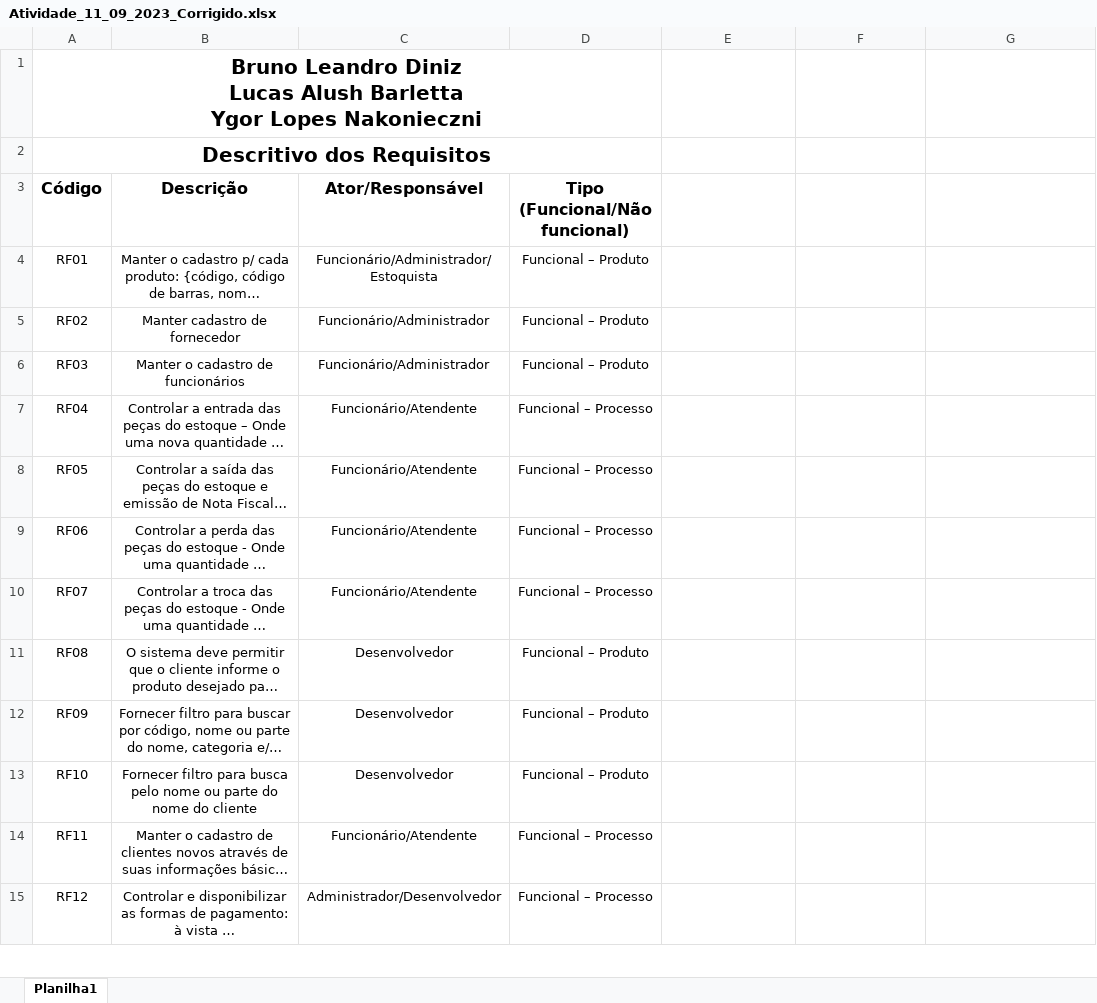
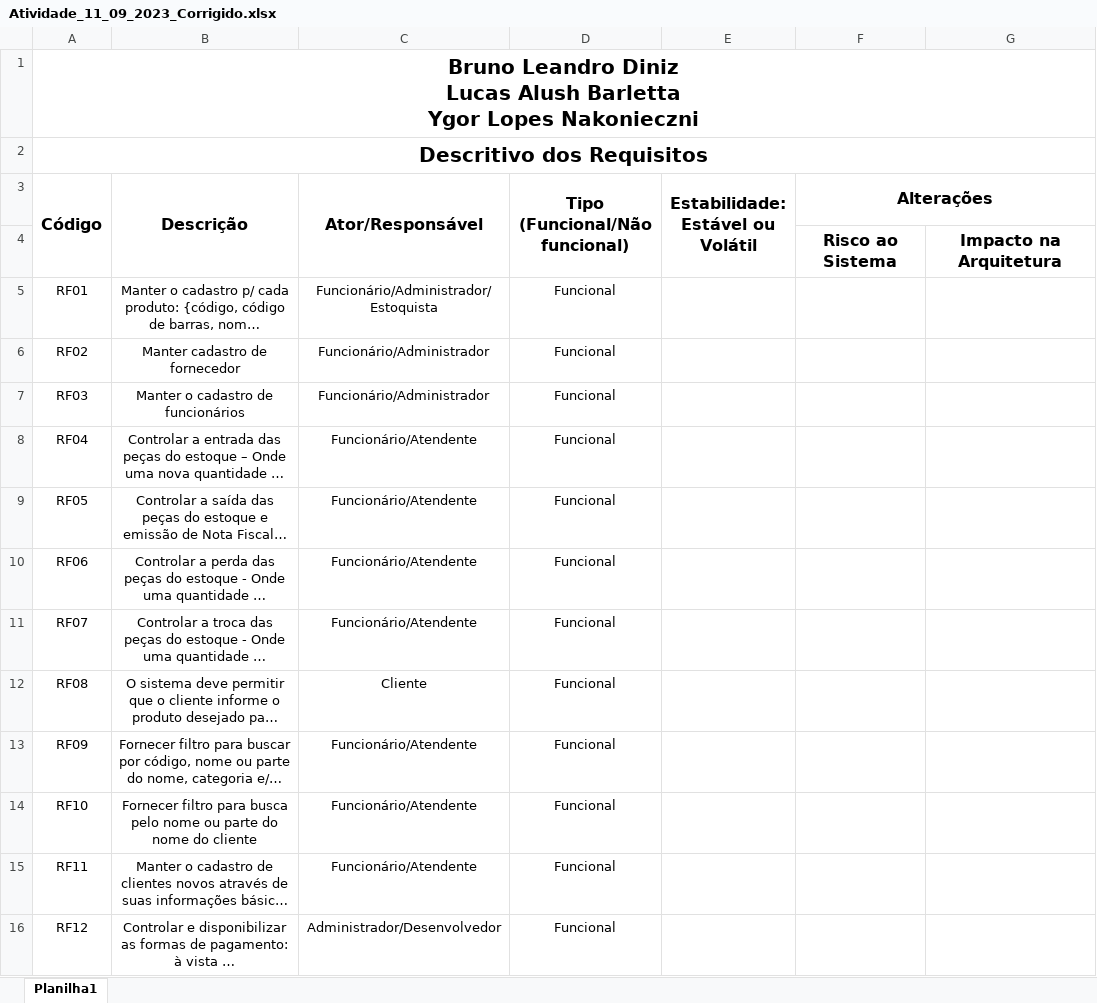
Before and after one commit to brlpdiniz/engenharia-software, an Excel workbook: Atividades/Atividade_11_09_2023_Corrigido.xlsx, sheet Planilha1, drawn as a sheet; only a part is shown; long unchanged cells end in …; values as stored, in another font and other column widths than the file's, no borders; removed rows and columns are numbered as before the commit, all else as after; ↵ is a line break in a cell; the diff covers the shown part only; the diff names each change by its address in the sheet, - before the commit and + after, or states it on an @@ line.

```diff
--- a/Atividades/Atividade_11_09_2023_Corrigido.xlsx (sheet Planilha1)
+++ b/Atividades/Atividade_11_09_2023_Corrigido.xlsx (sheet Planilha1)
-A1:D1 merged
+A1:G1 merged
-A2:D2 merged
+A2:G2 merged
+A3:A4 merged
+B3:B4 merged
+C3:C4 merged
+D3:D4 merged
-E3: (empty)
+E3: Estabilidade: ↵ Estável ou Volátil
+E3:E4 merged
-F3: (empty)
+F3: Alterações
+F3:G3 merged
+row 4:  |  |  |  |  | Risco ao Sistema | Impacto na Arquitetura
-D5:D7 (Tipo (Funcional/Não funcional)): Funcional – Produto
+D5:D7 (Tipo (Funcional/Não funcional)): Funcional
-D8:D11 (Tipo (Funcional/Não funcional)): Funcional – Processo
+D8:D11 (Tipo (Funcional/Não funcional)): Funcional
-C12 (Ator/Responsável): Desenvolvedor
+C12 (Ator/Responsável): Cliente
-D12:D14 (Tipo (Funcional/Não funcional)): Funcional – Produto
+D12:D14 (Tipo (Funcional/Não funcional)): Funcional
-C13:C14 (Ator/Responsável): Desenvolvedor
+C13:C14 (Ator/Responsável): Funcionário/Atendente
-D15:D16 (Tipo (Funcional/Não funcional)): Funcional – Processo
+D15:D16 (Tipo (Funcional/Não funcional)): Funcional
```
Also changed, not shown: 37 added rows, 2 removed rows and 6 edited cells elsewhere in this sheet.
